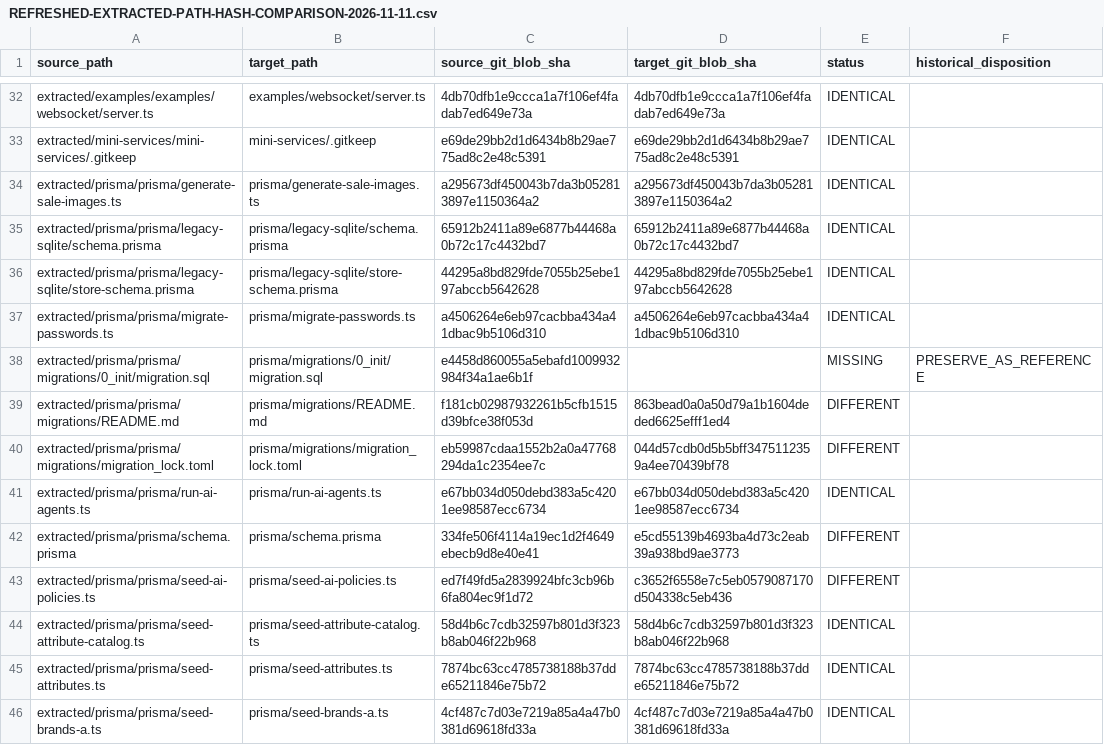
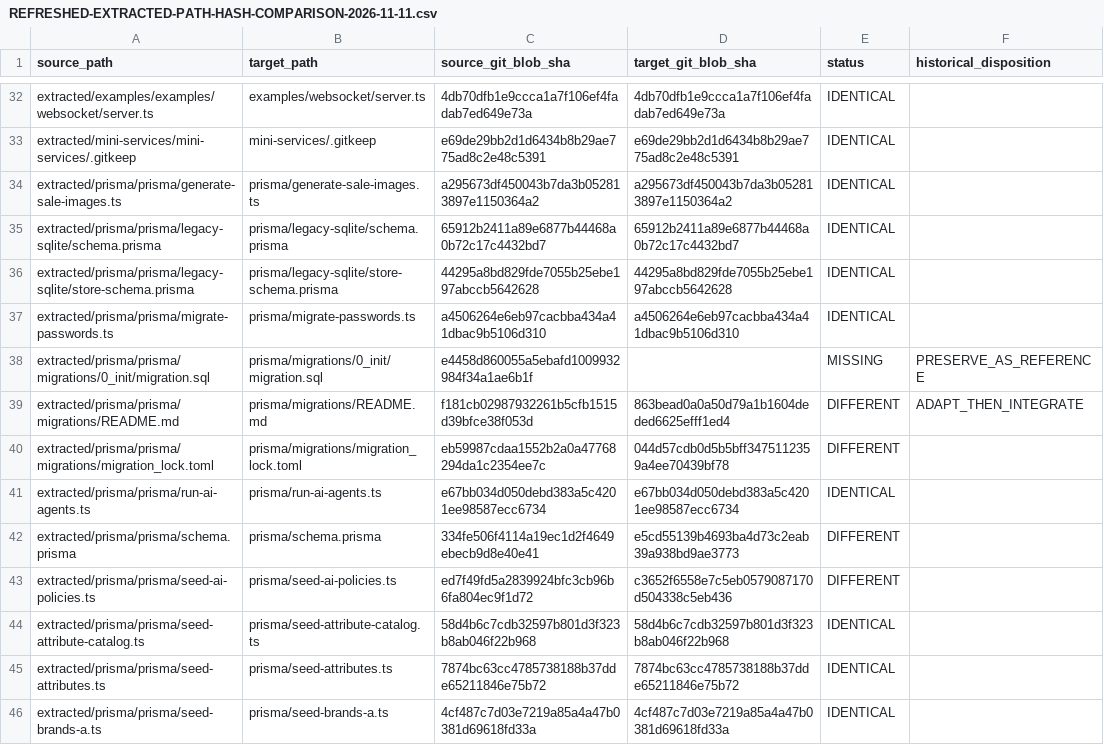
Before and after one commit to HEAVIXIR/z-ai-2, a CSV file: docs/legacy-parity/REFRESHED-EXTRACTED-PATH-HASH-COMPARISON-2026-11-11.csv, drawn as a sheet; only a part is shown, gaps mark what is left out.

Commit message:
docs(legacy): classify adapted migration readme

```diff
--- a/docs/legacy-parity/REFRESHED-EXTRACTED-PATH-HASH-COMPARISON-2026-11-11.csv
+++ b/docs/legacy-parity/REFRESHED-EXTRACTED-PATH-HASH-COMPARISON-2026-11-11.csv
@@ -38,3 +38,3 @@ source_path,target_path,source_git_blob_sha,target_git_blob_sha,status,historica
 "extracted/prisma/prisma/migrations/0_init/migration.sql","prisma/migrations/0_init/migration.sql","e4458d860055a5ebafd1009932984f34a1ae6b1f","","MISSING","PRESERVE_AS_REFERENCE"
-"extracted/prisma/prisma/migrations/README.md","prisma/migrations/README.md","f181cb02987932261b5cfb1515d39bfce38f053d","863bead0a0a50d79a1b1604deded6625efff1ed4","DIFFERENT",""
+"extracted/prisma/prisma/migrations/README.md","prisma/migrations/README.md","f181cb02987932261b5cfb1515d39bfce38f053d","863bead0a0a50d79a1b1604deded6625efff1ed4","DIFFERENT","ADAPT_THEN_INTEGRATE"
 "extracted/prisma/prisma/migrations/migration_lock.toml","prisma/migrations/migration_lock.toml","eb59987cdaa1552b2a0a47768294da1c2354ee7c","044d57cdb0d5b5bff3475112359a4ee70439bf78","DIFFERENT",""
```
